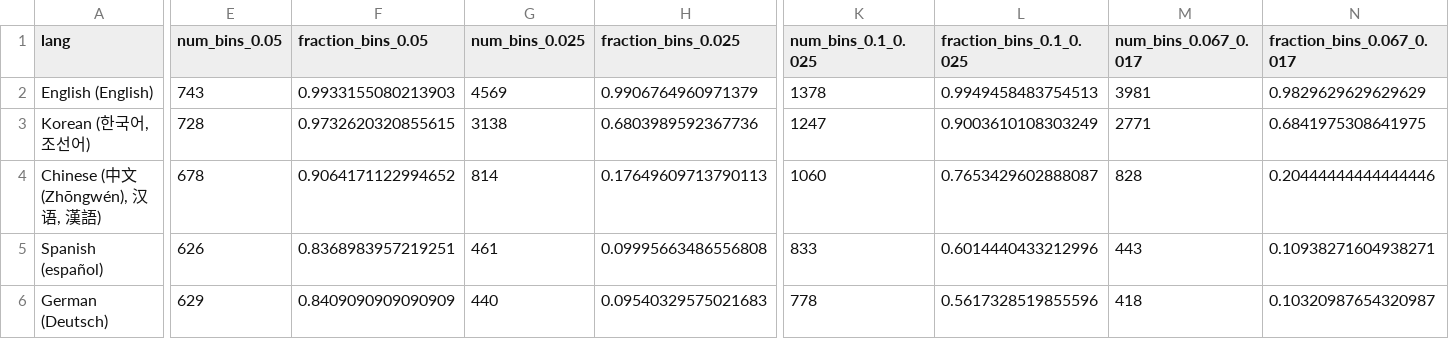
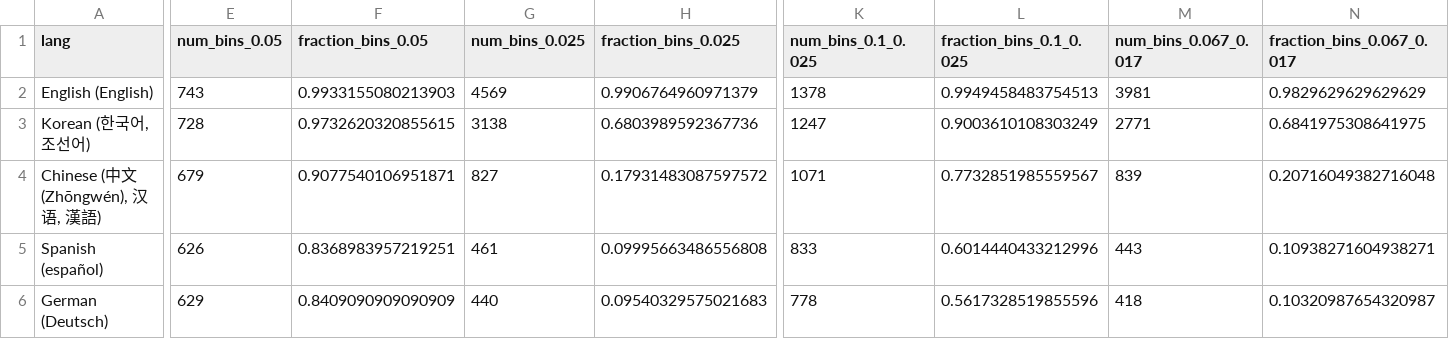
Before and after one commit to uwdata/color-naming-in-different-languages, a CSV file: model/binned_full_colors/full_color_lang_bin_blur_info.csv, drawn as a sheet; only a part is shown, gaps mark what is left out; the diff covers the shown part only; the diff names each change by its address in the sheet, - before the commit and + after, or states it on an @@ line.

```diff
--- a/model/binned_full_colors/full_color_lang_bin_blur_info.csv
+++ b/model/binned_full_colors/full_color_lang_bin_blur_info.csv
-E4 (num_bins_0.05): 678
+E4 (num_bins_0.05): 679
-F4 (fraction_bins_0.05): 0.9064171122994652
+F4 (fraction_bins_0.05): 0.9077540106951871
-G4 (num_bins_0.025): 814
+G4 (num_bins_0.025): 827
-H4 (fraction_bins_0.025): 0.17649609713790113
+H4 (fraction_bins_0.025): 0.17931483087597572
-K4 (num_bins_0.1_0.025): 1060
+K4 (num_bins_0.1_0.025): 1071
-L4 (fraction_bins_0.1_0.025): 0.7653429602888087
+L4 (fraction_bins_0.1_0.025): 0.7732851985559567
-M4 (num_bins_0.067_0.017): 828
+M4 (num_bins_0.067_0.017): 839
-N4 (fraction_bins_0.067_0.017): 0.20444444444444446
+N4 (fraction_bins_0.067_0.017): 0.20716049382716048
```
Also changed, not shown: 8 edited cells elsewhere in this file, model/binned_full_colors/full_color_lang_bin_info.csv, model/full_colors_info.csv, 56 other files.
